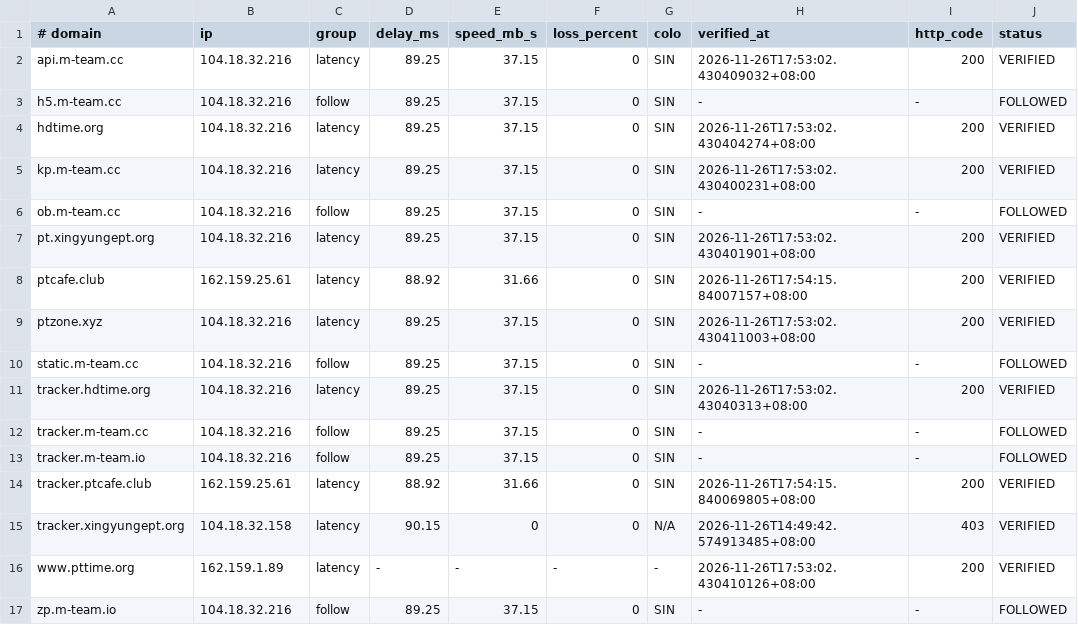
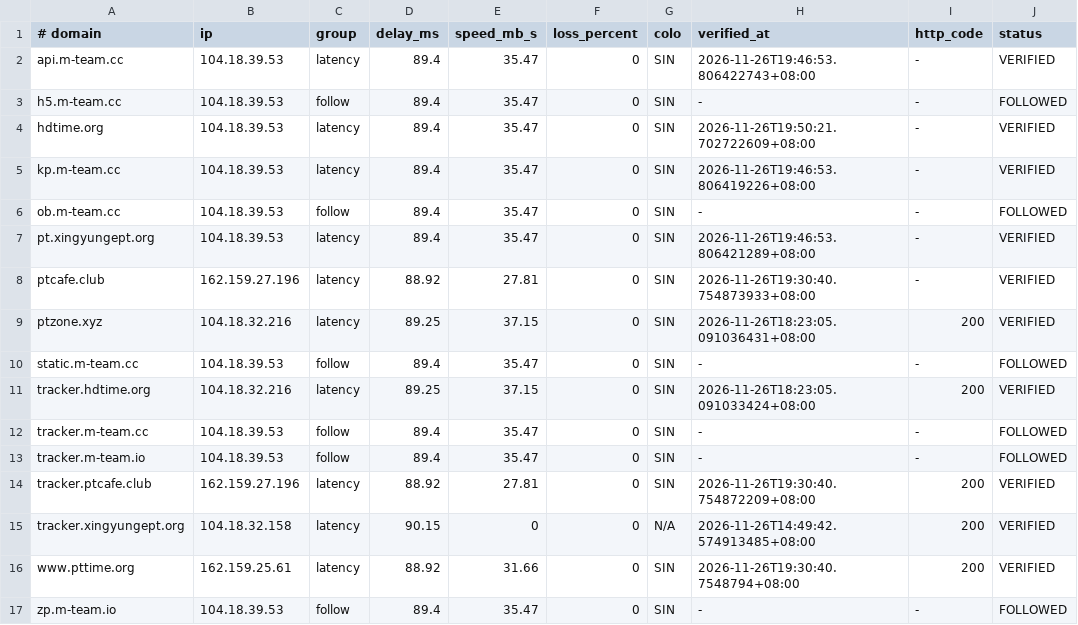
Before and after one commit to zyk1172/cloudflare-hosts-sync, a TSV file: hosts-map.tsv, drawn as a sheet; only a part is shown; the diff names each change by its address in the sheet, - before the commit and + after, or states it on an @@ line.

Commit message:
CFHost: update hosts map

```diff
--- a/hosts-map.tsv
+++ b/hosts-map.tsv
-B2:B7 (ip): 104.18.32.216
+B2:B7 (ip): 104.18.39.53
-D2:D7 (delay_ms): 89.25
+D2:D7 (delay_ms): 89.4
-E2:E7 (speed_mb_s): 37.15
+E2:E7 (speed_mb_s): 35.47
-H2 (verified_at): 2026-11-26T17:53:02.430409032+08:00
+H2 (verified_at): 2026-11-26T19:46:53.806422743+08:00
-I2 (http_code): 200
+I2 (http_code): -
-H4 (verified_at): 2026-11-26T17:53:02.430404274+08:00
+H4 (verified_at): 2026-11-26T19:50:21.702722609+08:00
-I4:I5 (http_code): 200
+I4:I5 (http_code): -
-H5 (verified_at): 2026-11-26T17:53:02.430400231+08:00
+H5 (verified_at): 2026-11-26T19:46:53.806419226+08:00
-H7 (verified_at): 2026-11-26T17:53:02.430401901+08:00
+H7 (verified_at): 2026-11-26T19:46:53.806421289+08:00
-I7:I8 (http_code): 200
+I7:I8 (http_code): -
-B8 (ip): 162.159.25.61
+B8 (ip): 162.159.27.196
-E8 (speed_mb_s): 31.66
+E8 (speed_mb_s): 27.81
-H8 (verified_at): 2026-11-26T17:54:15.84007157+08:00
+H8 (verified_at): 2026-11-26T19:30:40.754873933+08:00
-H9 (verified_at): 2026-11-26T17:53:02.430411003+08:00
+H9 (verified_at): 2026-11-26T18:23:05.091036431+08:00
-B10 (ip): 104.18.32.216
+B10 (ip): 104.18.39.53
-D10 (delay_ms): 89.25
+D10 (delay_ms): 89.4
-E10 (speed_mb_s): 37.15
+E10 (speed_mb_s): 35.47
-H11 (verified_at): 2026-11-26T17:53:02.43040313+08:00
+H11 (verified_at): 2026-11-26T18:23:05.091033424+08:00
-B12:B13 (ip): 104.18.32.216
+B12:B13 (ip): 104.18.39.53
-D12:D13 (delay_ms): 89.25
+D12:D13 (delay_ms): 89.4
-E12:E13 (speed_mb_s): 37.15
+E12:E13 (speed_mb_s): 35.47
-B14 (ip): 162.159.25.61
+B14 (ip): 162.159.27.196
-E14 (speed_mb_s): 31.66
+E14 (speed_mb_s): 27.81
-H14 (verified_at): 2026-11-26T17:54:15.840069805+08:00
+H14 (verified_at): 2026-11-26T19:30:40.754872209+08:00
-I15 (http_code): 403
+I15 (http_code): 200
-B16 (ip): 162.159.1.89
+B16 (ip): 162.159.25.61
-D16 (delay_ms): -
+D16 (delay_ms): 88.92
-E16 (speed_mb_s): -
+E16 (speed_mb_s): 31.66
-F16 (loss_percent): -
+F16 (loss_percent): 0
-G16 (colo): -
+G16 (colo): SIN
-H16 (verified_at): 2026-11-26T17:53:02.430410126+08:00
+H16 (verified_at): 2026-11-26T19:30:40.7548794+08:00
-B17 (ip): 104.18.32.216
+B17 (ip): 104.18.39.53
-D17 (delay_ms): 89.25
+D17 (delay_ms): 89.4
-E17 (speed_mb_s): 37.15
+E17 (speed_mb_s): 35.47
```
Also changed, not shown: 1 other file.
